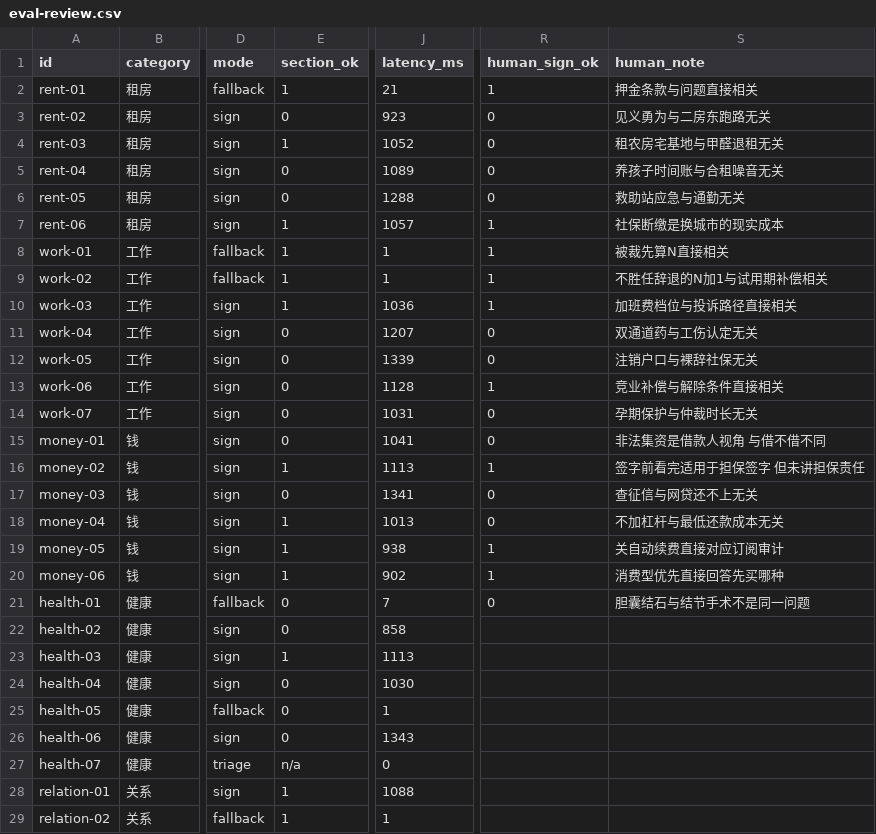
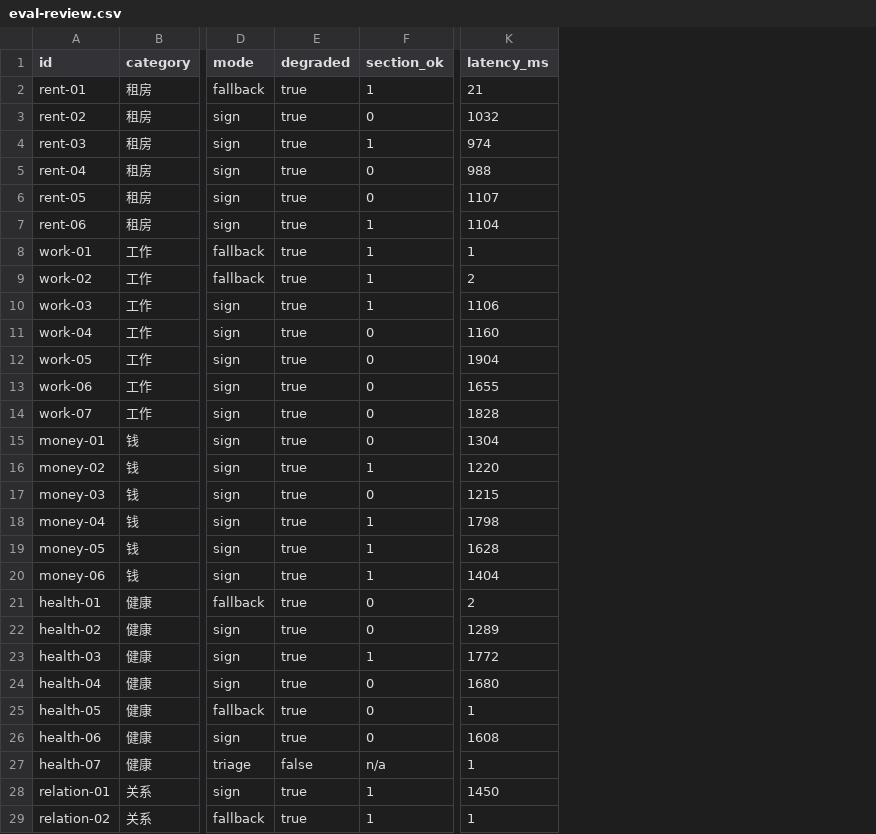
Before and after one commit to xiayuzizhuo666/youju, a CSV file: docs/eval-review.csv, drawn as a sheet; only a part is shown, gaps mark what is left out; removed rows and columns are numbered as before the commit, all else as after; the diff covers the shown part only; the diff names each change by its address in the sheet, - before the commit and + after, or states it on an @@ line.

Commit message:
fix: make eval gates degradation-aware and independent

```diff
--- a/docs/eval-review.csv
+++ b/docs/eval-review.csv
+column E (degraded), rows 2-29: true | true | true | true | true | true | true | true | true | true | true | true | true | true | true | true | true | true | true | true | true | true | true | true | true | false | true | true
-column R (human_sign_ok), rows 2-21: 1 | 0 | 0 | 0 | 0 | 1 | 1 | 1 | 1 | 0 | 0 | 1 | 0 | 0 | 1 | 0 | 0 | 1 | 1 | 0
-column S (human_note), rows 2-21: 押金条款与问题直接相关 | 见义勇为与二房东跑路无关 | 租农房宅基地与甲醛退租无关 | 养孩子时间账与合租噪音无关 | 救助站应急与通勤无关 | 社保断缴是换城市的现实成本 | 被裁先算N直接相关 | 不胜任辞退的N加1与试用期补偿相关 | 加班费档位与投诉路径直接相关 | 双通道药与工伤认定无关 | 注销户口与裸辞社保无关 | 竞业补偿与解除条件直接相关 | 孕期保护与仲裁时长无关 | 非法集资是借款人视角 与借不借不同 | 签字前看完适用于担保签字 但未讲担保责任 | 查征信与网贷还不上无关 | 不加杠杆与最低还款成本无关 | 关自动续费直接对应订阅审计 | 消费型优先直接回答先买哪种 | 胆囊结石与结节手术不是同一问题
-K3 (latency_ms): 923
+K3 (latency_ms): 1032
-K4 (latency_ms): 1052
+K4 (latency_ms): 974
-K5 (latency_ms): 1089
+K5 (latency_ms): 988
-K6 (latency_ms): 1288
+K6 (latency_ms): 1107
-K7 (latency_ms): 1057
+K7 (latency_ms): 1104
-K9 (latency_ms): 1
+K9 (latency_ms): 2
-K10 (latency_ms): 1036
+K10 (latency_ms): 1106
-K11 (latency_ms): 1207
+K11 (latency_ms): 1160
-K12 (latency_ms): 1339
+K12 (latency_ms): 1904
-K13 (latency_ms): 1128
+K13 (latency_ms): 1655
-K14 (latency_ms): 1031
+K14 (latency_ms): 1828
-K15 (latency_ms): 1041
+K15 (latency_ms): 1304
-K16 (latency_ms): 1113
+K16 (latency_ms): 1220
-K17 (latency_ms): 1341
+K17 (latency_ms): 1215
-K18 (latency_ms): 1013
+K18 (latency_ms): 1798
-K19 (latency_ms): 938
+K19 (latency_ms): 1628
-K20 (latency_ms): 902
+K20 (latency_ms): 1404
-K21 (latency_ms): 7
+K21 (latency_ms): 2
-K22 (latency_ms): 858
+K22 (latency_ms): 1289
-K23 (latency_ms): 1113
+K23 (latency_ms): 1772
-K24 (latency_ms): 1030
+K24 (latency_ms): 1680
-K26 (latency_ms): 1343
+K26 (latency_ms): 1608
-K27 (latency_ms): 0
+K27 (latency_ms): 1
-K28 (latency_ms): 1088
+K28 (latency_ms): 1450
```
Also changed, not shown: 20 edited cells elsewhere in this file, 9 other files.
